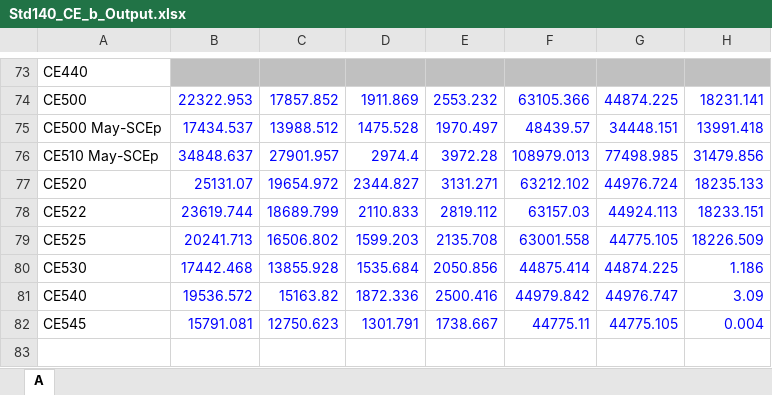
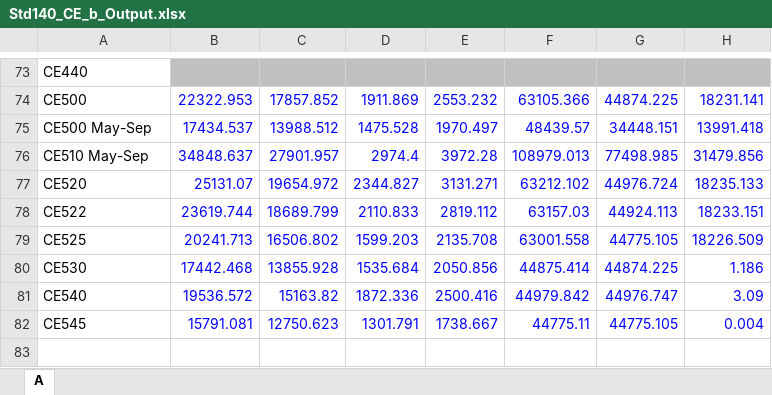
Before and after one commit to JasonGlazer/ashrae-140-automation, an Excel workbook: input/CodyRun/1/Std140_CE_b_Output.xlsx, sheet A, drawn as a sheet; only a part is shown, gaps mark what is left out; values as stored, in another font and other column widths than the file's, no borders; the diff names each change by its address in the sheet, - before the commit and + after, or states it on an @@ line.

Commit message:
One last fix to spreadsheets and did compare of all json's

```diff
--- a/input/CodyRun/1/Std140_CE_b_Output.xlsx (sheet A)
+++ b/input/CodyRun/1/Std140_CE_b_Output.xlsx (sheet A)
-A75: CE500 May-SCEp
+A75: CE500 May-Sep
-A76: CE510 May-SCEp
+A76: CE510 May-Sep
```
Also changed, not shown: input/DOE21E/120/Std140_CE_b_Output.xlsx, input/DOE22/42/Std140_CE_b_Output.xlsx, 9 other files.
